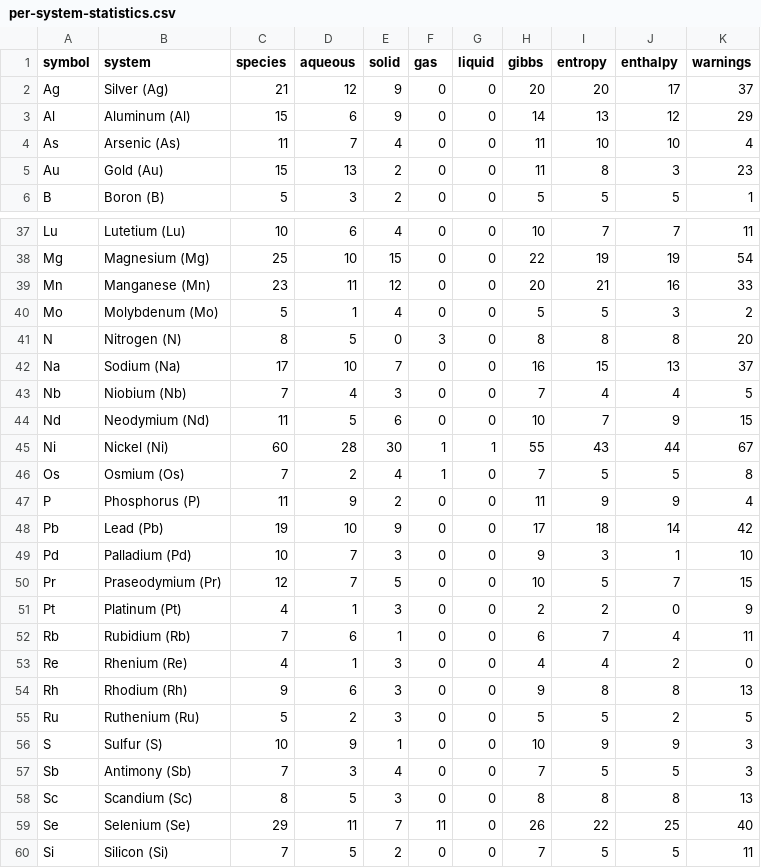
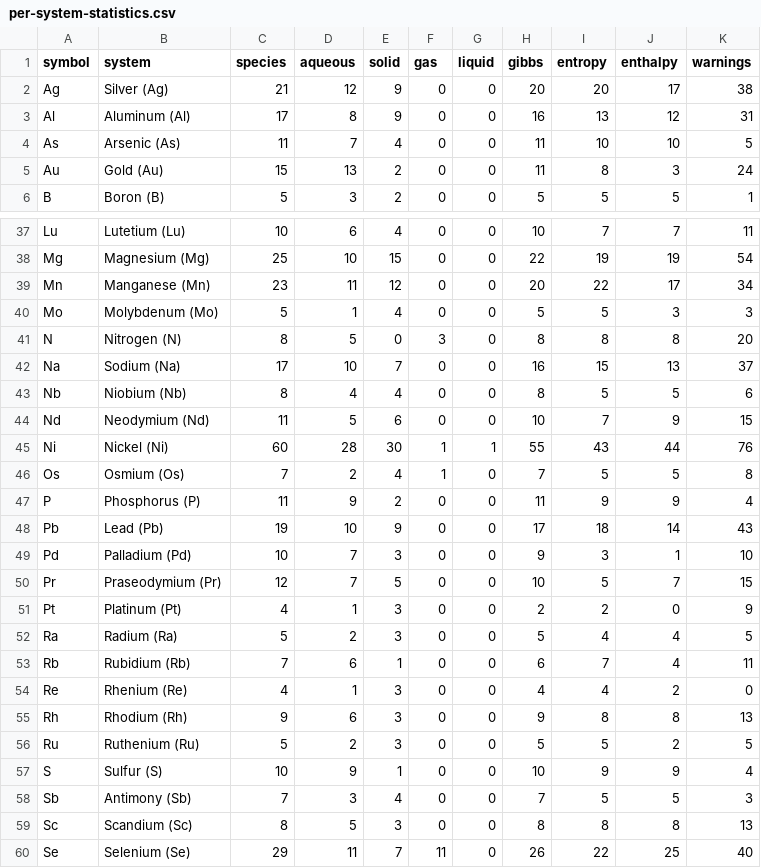
Before and after one commit to FrederikLizakJohansen/pourbase, a CSV file: docs/statistics/per-system-statistics.csv, drawn as a sheet; only a part is shown, gaps mark what is left out; the shorter side is filled out with more unchanged rows; the diff covers the shown part only.

Commit message:
Add final reviewed source observations and radium support
Review all 13 remaining original-source routes and add 46 observations with preserved alternatives and explicit scientific holds. Align sulfide and cyanide references, retain OECD acknowledgments, and update validation, statistics and source documentation.

```diff
--- a/docs/statistics/per-system-statistics.csv
+++ b/docs/statistics/per-system-statistics.csv
@@ -1,6 +1,6 @@
 symbol,system,species,aqueous,solid,gas,liquid,gibbs,entropy,enthalpy,warnings
-Ag,Silver (Ag),21,12,9,0,0,20,20,17,37
-Al,Aluminum (Al),15,6,9,0,0,14,13,12,29
-As,Arsenic (As),11,7,4,0,0,11,10,10,4
-Au,Gold (Au),15,13,2,0,0,11,8,3,23
+Ag,Silver (Ag),21,12,9,0,0,20,20,17,38
+Al,Aluminum (Al),17,8,9,0,0,16,13,12,31
+As,Arsenic (As),11,7,4,0,0,11,10,10,5
+Au,Gold (Au),15,13,2,0,0,11,8,3,24
 B,Boron (B),5,3,2,0,0,5,5,5,1
@@ -38,12 +38,12 @@ Lu,Lutetium (Lu),10,6,4,0,0,10,7,7,11
 Mg,Magnesium (Mg),25,10,15,0,0,22,19,19,54
-Mn,Manganese (Mn),23,11,12,0,0,20,21,16,33
-Mo,Molybdenum (Mo),5,1,4,0,0,5,5,3,2
+Mn,Manganese (Mn),23,11,12,0,0,20,22,17,34
+Mo,Molybdenum (Mo),5,1,4,0,0,5,5,3,3
 N,Nitrogen (N),8,5,0,3,0,8,8,8,20
 Na,Sodium (Na),17,10,7,0,0,16,15,13,37
-Nb,Niobium (Nb),7,4,3,0,0,7,4,4,5
+Nb,Niobium (Nb),8,4,4,0,0,8,5,5,6
 Nd,Neodymium (Nd),11,5,6,0,0,10,7,9,15
-Ni,Nickel (Ni),60,28,30,1,1,55,43,44,67
+Ni,Nickel (Ni),60,28,30,1,1,55,43,44,76
 Os,Osmium (Os),7,2,4,1,0,7,5,5,8
 P,Phosphorus (P),11,9,2,0,0,11,9,9,4
-Pb,Lead (Pb),19,10,9,0,0,17,18,14,42
+Pb,Lead (Pb),19,10,9,0,0,17,18,14,43
 Pd,Palladium (Pd),10,7,3,0,0,9,3,1,10
@@ -51,2 +51,3 @@ Pr,Praseodymium (Pr),12,7,5,0,0,10,5,7,15
 Pt,Platinum (Pt),4,1,3,0,0,2,2,0,9
+Ra,Radium (Ra),5,2,3,0,0,5,4,4,5
 Rb,Rubidium (Rb),7,6,1,0,0,6,7,4,11
@@ -55,3 +56,3 @@ Rh,Rhodium (Rh),9,6,3,0,0,9,8,8,13
 Ru,Ruthenium (Ru),5,2,3,0,0,5,5,2,5
-S,Sulfur (S),10,9,1,0,0,10,9,9,3
+S,Sulfur (S),10,9,1,0,0,10,9,9,4
 Sb,Antimony (Sb),7,3,4,0,0,7,5,5,3
```
Also changed, not shown: 13 edited cells elsewhere in this file, 15 other files.
